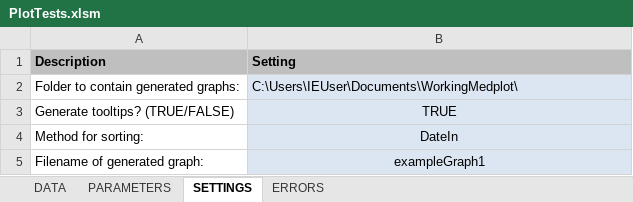
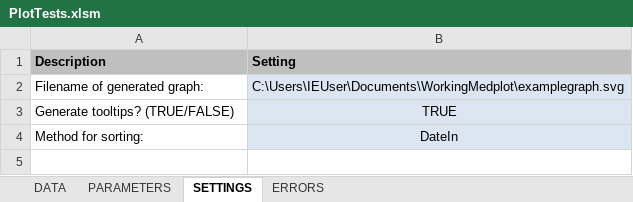
Before and after one commit to crtahlin/medplot, an Excel workbook: inst/extdata/PlotTests.xlsm, sheet SETTINGS, drawn as a sheet; values as stored, in another font and other column widths than the file's, no borders; removed rows and columns are numbered as before the commit, all else as after; the diff names each change by its address in the sheet, - before the commit and + after, or states it on an @@ line.

Commit message:
Simplified Excel file - it should support naming of graph directtly now.

```diff
--- a/inst/extdata/PlotTests.xlsm (sheet SETTINGS)
+++ b/inst/extdata/PlotTests.xlsm (sheet SETTINGS)
-row 2: Folder to contain generated graphs: | C:\Users\IEUser\Documents\WorkingMedplot\
+row 2: Filename of generated graph: | C:\Users\IEUser\Documents\WorkingMedplot\examplegraph.svg
-row 5: Filename of generated graph: | exampleGraph1
```
